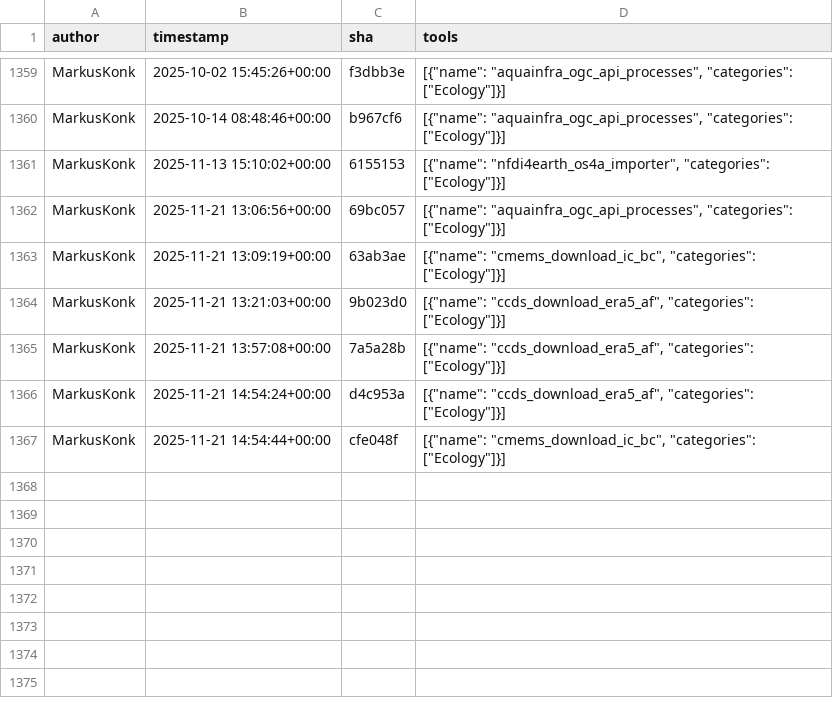
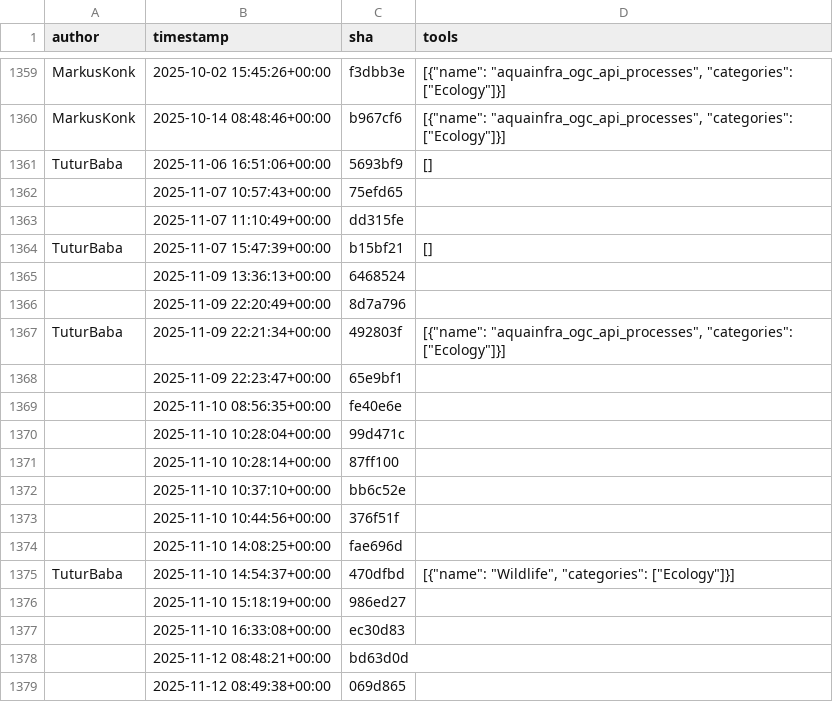
Before and after one commit to kostrykin/galaxy-community-activities, a CSV file: cache/repositories/galaxyecology/tools-ecology.csv, drawn as a sheet; only a part is shown, gaps mark what is left out; the shorter side is filled out with more unchanged rows; the diff covers the shown part only; the diff names each change by its address in the sheet, - before the commit and + after, or states it on an @@ line.

```diff
--- a/cache/repositories/galaxyecology/tools-ecology.csv
+++ b/cache/repositories/galaxyecology/tools-ecology.csv
+row 1361: TuturBaba | 2025-11-06 16:51:06+00:00 | 5693bf9 | []
+row 1362:  | 2025-11-07 10:57:43+00:00 | 75efd65
+row 1363:  | 2025-11-07 11:10:49+00:00 | dd315fe
+row 1364: TuturBaba | 2025-11-07 15:47:39+00:00 | b15bf21 | []
+row 1365:  | 2025-11-09 13:36:13+00:00 | 6468524
+row 1366:  | 2025-11-09 22:20:49+00:00 | 8d7a796
+row 1367: TuturBaba | 2025-11-09 22:21:34+00:00 | 492803f | [{"name": "aquainfra_ogc_api_processes", "categories": ["Ecology"]}]
+row 1368:  | 2025-11-09 22:23:47+00:00 | 65e9bf1
+row 1369:  | 2025-11-10 08:56:35+00:00 | fe40e6e
+row 1370:  | 2025-11-10 10:28:04+00:00 | 99d471c
+row 1371:  | 2025-11-10 10:28:14+00:00 | 87ff100
+row 1372:  | 2025-11-10 10:37:10+00:00 | bb6c52e
+row 1373:  | 2025-11-10 10:44:56+00:00 | 376f51f
+row 1374:  | 2025-11-10 14:08:25+00:00 | fae696d
+row 1375: TuturBaba | 2025-11-10 14:54:37+00:00 | 470dfbd | [{"name": "Wildlife", "categories": ["Ecology"]}]
+row 1376:  | 2025-11-10 15:18:19+00:00 | 986ed27
+row 1377:  | 2025-11-10 16:33:08+00:00 | ec30d83
+row 1378:  | 2025-11-12 08:48:21+00:00 | bd63d0d
+row 1379:  | 2025-11-12 08:49:38+00:00 | 069d865
```
Also changed, not shown: 45 added rows elsewhere in this file, cache/avatars.csv, cache/repositories/BMCV/galaxy-image-analysis.csv, 6 other files.
